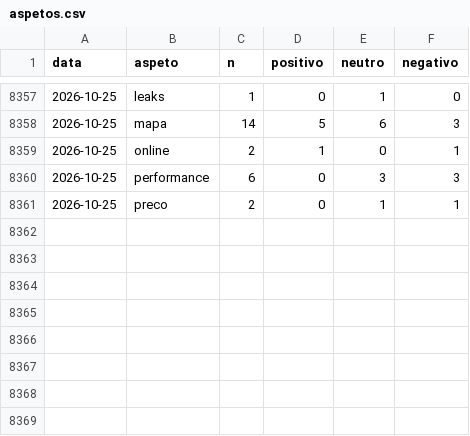
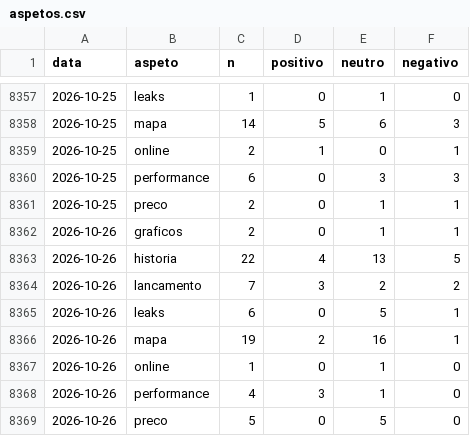
Before and after one commit to MiiguelSilvaa/gta6-hype, a CSV file: data/sentimento/aspetos.csv, drawn as a sheet; only a part is shown, gaps mark what is left out.

```diff
--- a/data/sentimento/aspetos.csv
+++ b/data/sentimento/aspetos.csv
@@ -8361 +8361,9 @@ data,aspeto,n,positivo,neutro,negativo
 2026-10-25,preco,2,0,1,1
+2026-10-26,graficos,2,0,1,1
+2026-10-26,historia,22,4,13,5
+2026-10-26,lancamento,7,3,2,2
+2026-10-26,leaks,6,0,5,1
+2026-10-26,mapa,19,2,16,1
+2026-10-26,online,1,0,1,0
+2026-10-26,performance,4,3,1,0
+2026-10-26,preco,5,0,5,0
```
Also changed, not shown: data/sentimento/diario.csv.
